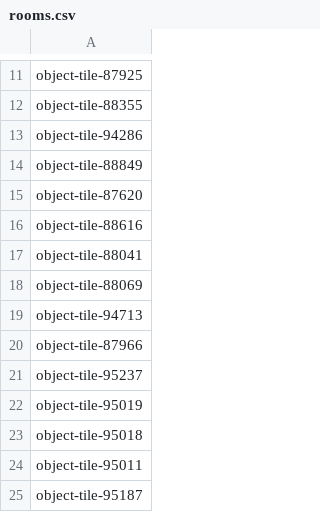
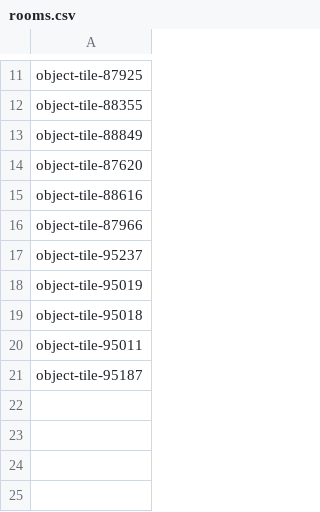
Before and after one commit to Ladrigon/roomnl-notifications, a CSV file: rooms.csv, drawn as a sheet; only a part is shown, gaps mark what is left out; the diff names each change by its address in the sheet, - before the commit and + after, or states it on an @@ line.

```diff
--- a/rooms.csv
+++ b/rooms.csv
-row 13: object-tile-94286
-row 17: object-tile-88041
-row 18: object-tile-88069
-row 19: object-tile-94713
```
